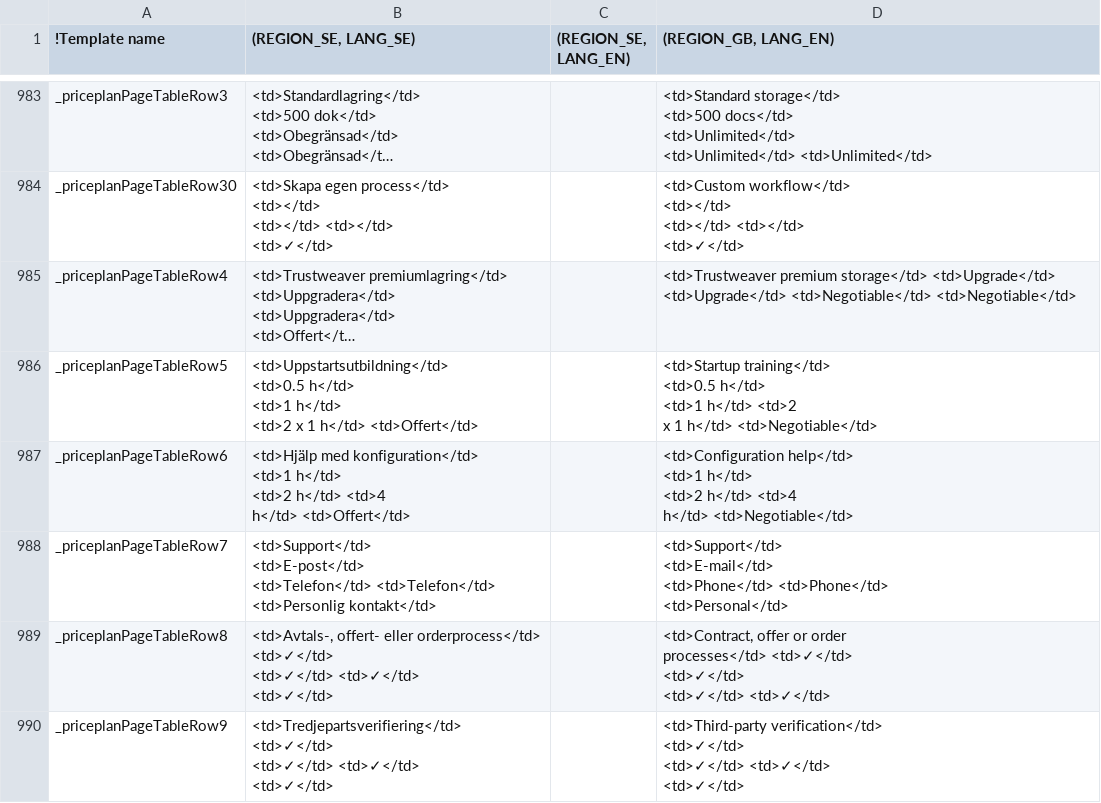
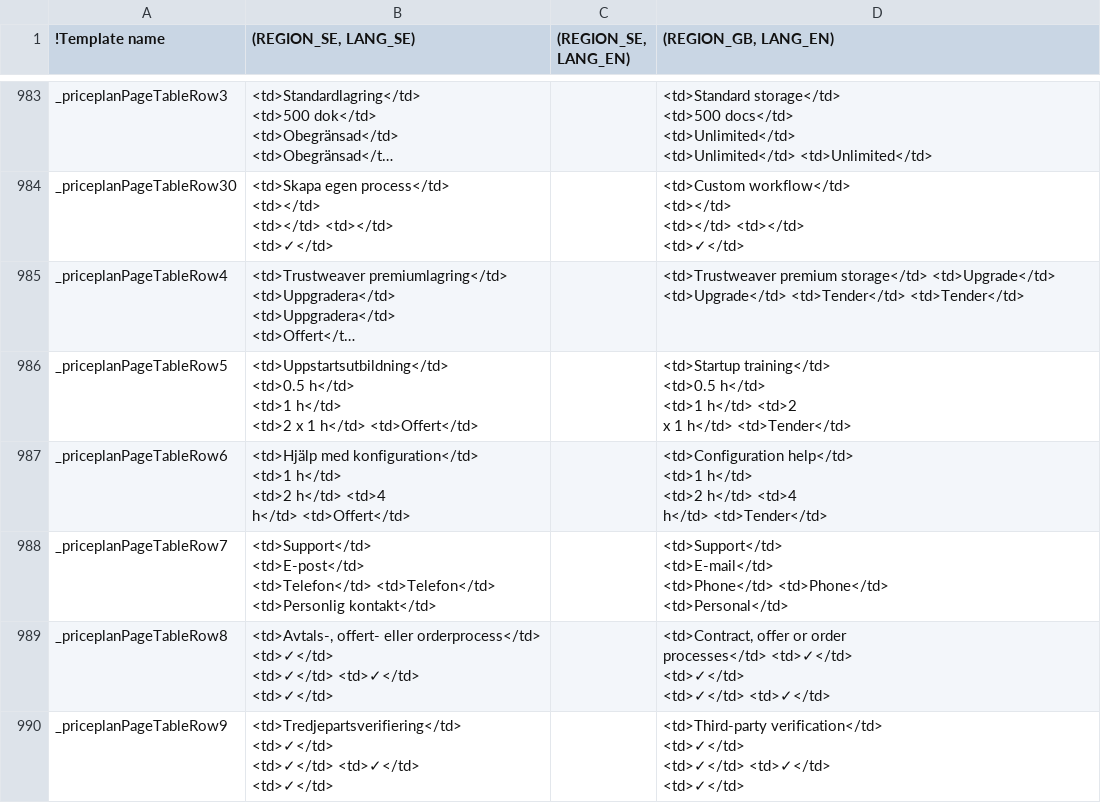
Before and after one commit to scrive/scrive-apidocs, a CSV file: texts/everything.csv, drawn as a sheet; only a part is shown, gaps mark what is left out; long unchanged cells end in …; ↵ is a line break in a cell; the diff covers the shown part only; the diff names each change by its address in the sheet, - before the commit and + after, or states it on an @@ line.

```diff
--- a/texts/everything.csv
+++ b/texts/everything.csv
-D985 ((REGION_GB, LANG_EN)): …<td>Upgrade</td> <td>Upgrade</td> <td>Negotiable</td> <td>Negotiable</td>
+D985 ((REGION_GB, LANG_EN)): …<td>Upgrade</td> <td>Upgrade</td> <td>Tender</td> <td>Tender</td>
-D986 ((REGION_GB, LANG_EN)): …1 h</td> <td>Negotiable</td>
+D986 ((REGION_GB, LANG_EN)): …1 h</td> <td>Tender</td>
-D987 ((REGION_GB, LANG_EN)): …<td>4 ↵ h</td> <td>Negotiable</td>
+D987 ((REGION_GB, LANG_EN)): …<td>4 ↵ h</td> <td>Tender</td>
```
Also changed, not shown: 21 edited cells elsewhere in this file, 11 other files.
